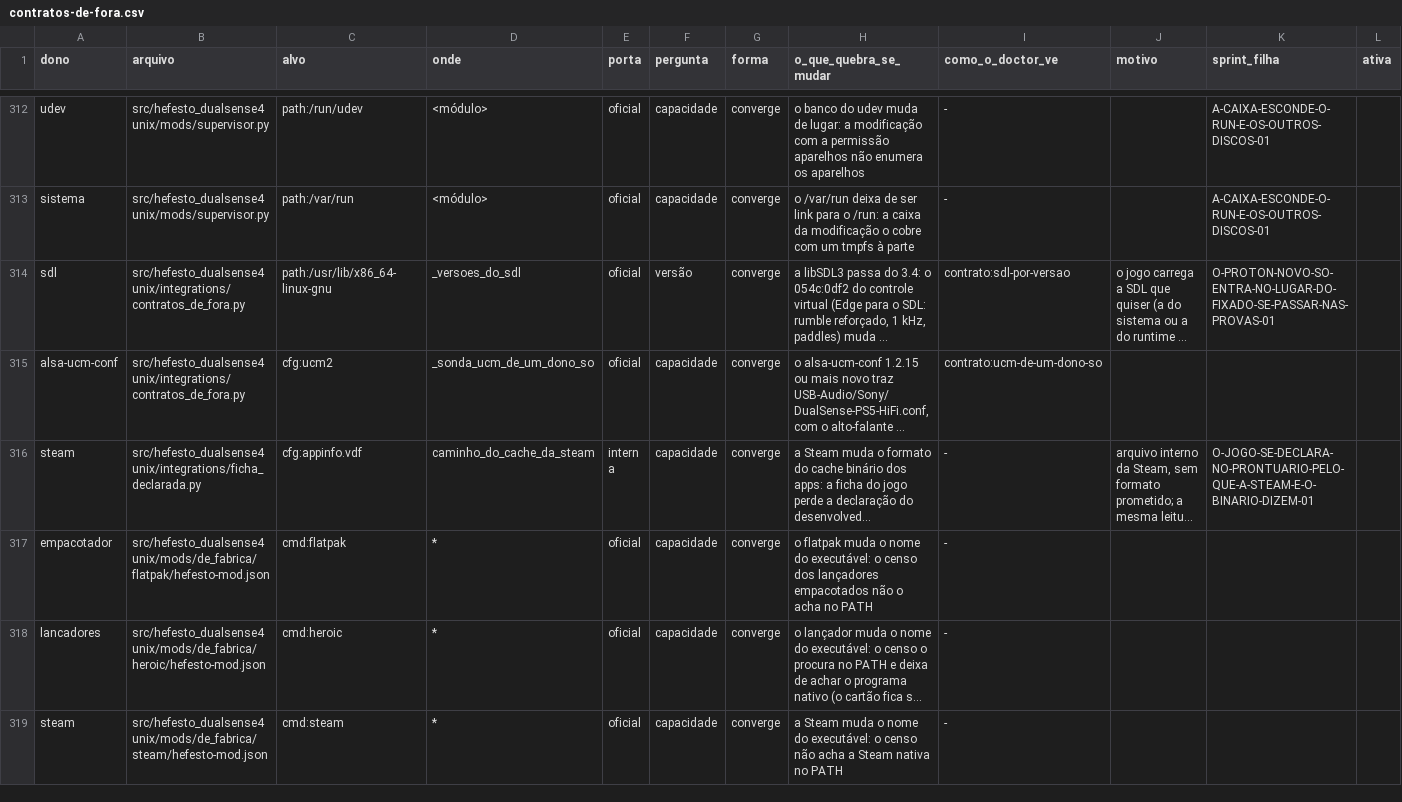
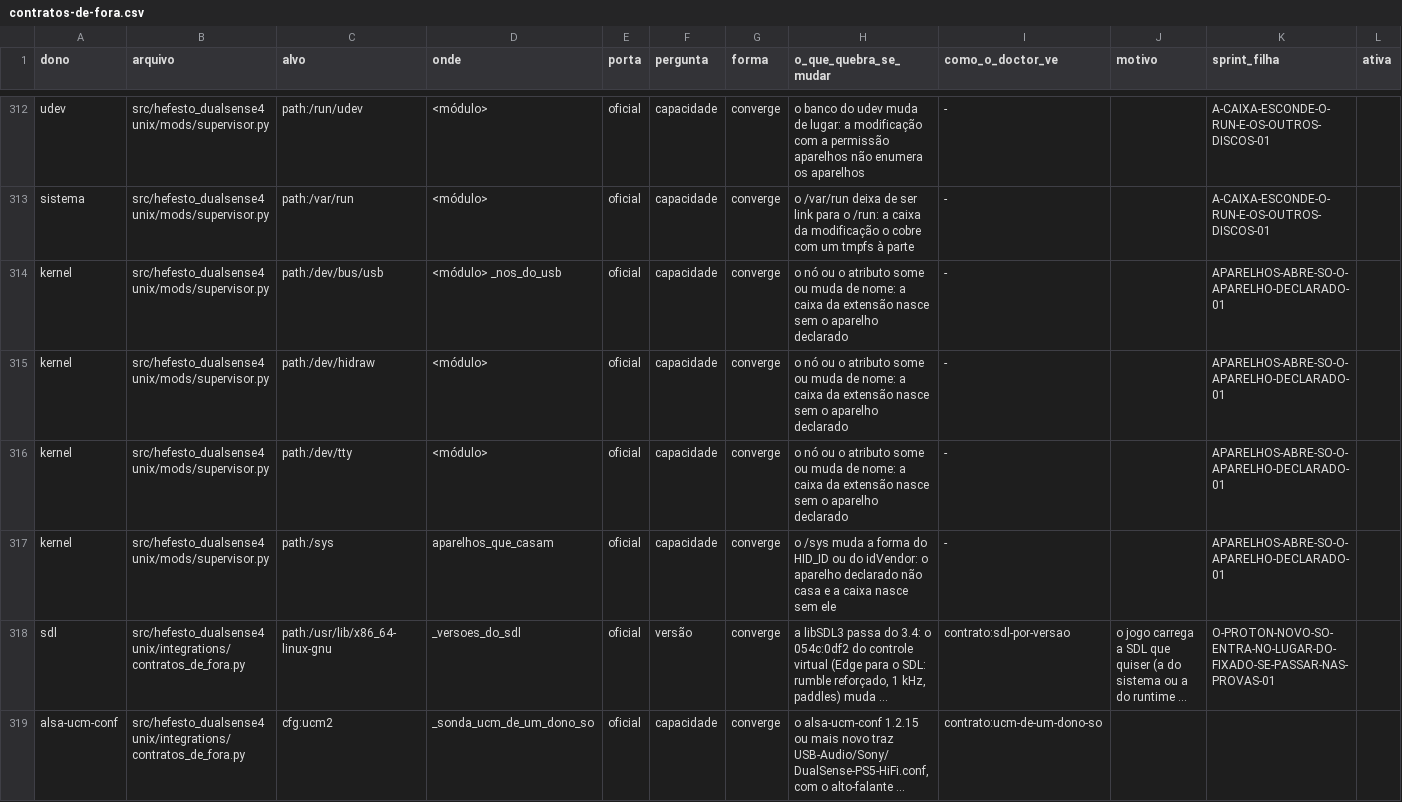
Before and after one commit to Hefesto-Team/hefesto-dualsense4unix, a CSV file: docs/data/contratos-de-fora.csv, drawn as a sheet; only a part is shown, gaps mark what is left out; the shorter side is filled out with more unchanged rows; long unchanged cells end in …; the diff names each change by its address in the sheet, - before the commit and + after, or states it on an @@ line.

Commit message:
fix(extensões): o casar dos aparelhos declarados vai por classe numa tabela, sem engolir erro, e os contatos com o /sys e o /dev entram no censo
Origem: D-2410-O-PREPARO-NOVO-ESPERA-O-ATUALIZAR

```diff
--- a/docs/data/contratos-de-fora.csv
+++ b/docs/data/contratos-de-fora.csv
+row 314: kernel | src/hefesto_dualsense4unix/mods/supervisor.py | path:/dev/bus/usb | <módulo> _nos_do_usb | oficial | capacidade | converge | o nó ou o atributo some ou muda de nome: a caixa da extensão nasce sem o aparelho declarado | - |  | APARELHOS-ABRE-SO-O-APARELHO-DECLARADO-01
+row 315: kernel | src/hefesto_dualsense4unix/mods/supervisor.py | path:/dev/hidraw | <módulo> | oficial | capacidade | converge | o nó ou o atributo some ou muda de nome: a caixa da extensão nasce sem o aparelho declarado | - |  | APARELHOS-ABRE-SO-O-APARELHO-DECLARADO-01
+row 316: kernel | src/hefesto_dualsense4unix/mods/supervisor.py | path:/dev/tty | <módulo> | oficial | capacidade | converge | o nó ou o atributo some ou muda de nome: a caixa da extensão nasce sem o aparelho declarado | - |  | APARELHOS-ABRE-SO-O-APARELHO-DECLARADO-01
+row 317: kernel | src/hefesto_dualsense4unix/mods/supervisor.py | path:/sys | aparelhos_que_casam | oficial | capacidade | converge | o /sys muda a forma do HID_ID ou do idVendor: o aparelho declarado não casa e a caixa nasce sem ele | - |  | APARELHOS-ABRE-SO-O-APARELHO-DECLARADO-01
```
Also changed, not shown: 2 other files.
